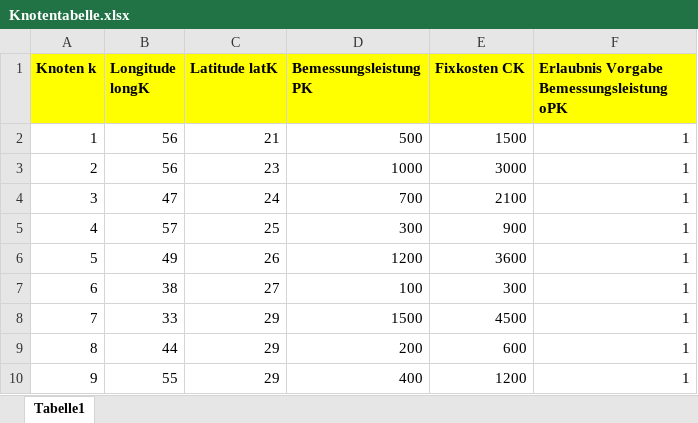
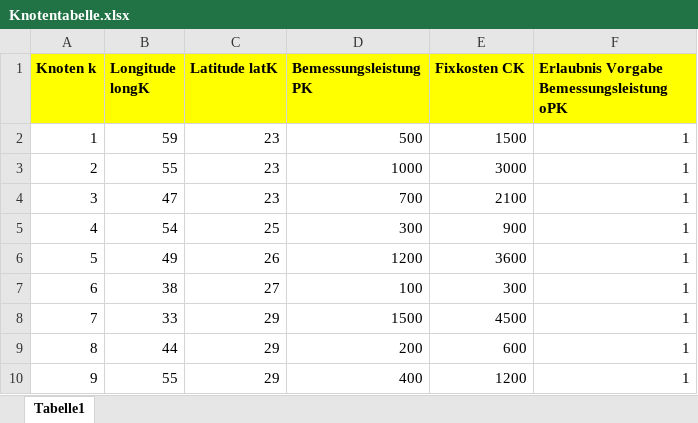
Before and after one commit to LPKNetz/netzoptimierung, an Excel workbook: data/Knotentabelle.xlsx, sheet Tabelle1, drawn as a sheet; values as stored, in another font and other column widths than the file's, no borders; the diff names each change by its address in the sheet, - before the commit and + after, or states it on an @@ line.

```diff
--- a/data/Knotentabelle.xlsx (sheet Tabelle1)
+++ b/data/Knotentabelle.xlsx (sheet Tabelle1)
-B2 (Longitude longK): 56
+B2 (Longitude longK): 59
-C2 (Latitude latK): 21
+C2 (Latitude latK): 23
-B3 (Longitude longK): 56
+B3 (Longitude longK): 55
-C4 (Latitude latK): 24
+C4 (Latitude latK): 23
-B5 (Longitude longK): 57
+B5 (Longitude longK): 54
```
Also changed, not shown: data/Kraftwerke_Lasten_Speichertabelle.xlsx, data/Leitungstabelle.xlsx, 1 other file.
